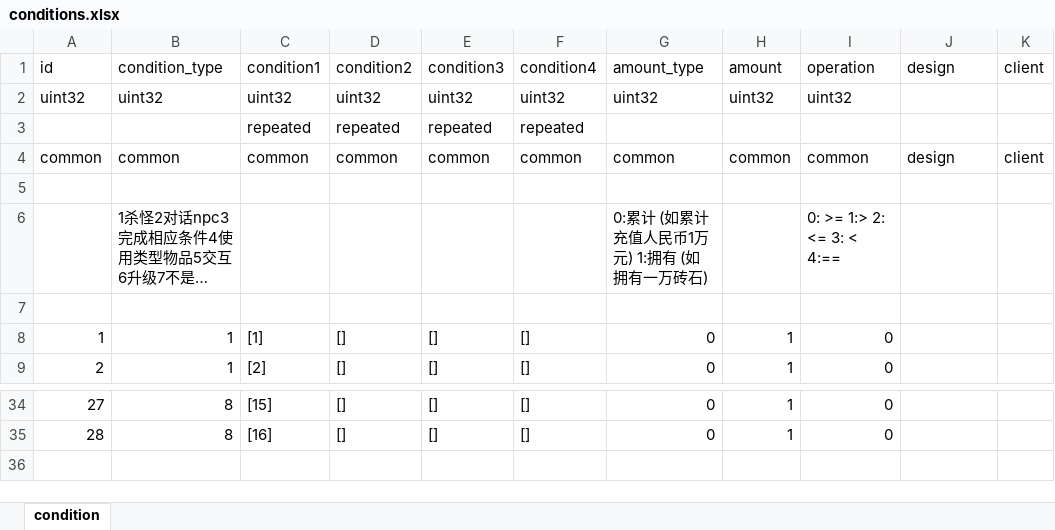
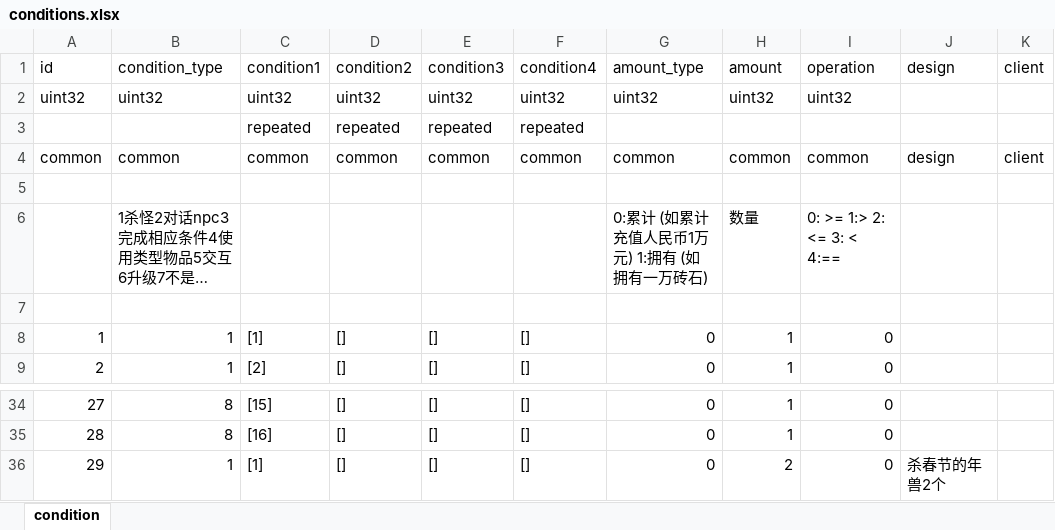
Before and after one commit to luyuancpp/mmorpg, an Excel workbook: bin/config/xlsx/conditions.xlsx, sheet condition, drawn as a sheet; only a part is shown, gaps mark what is left out; long unchanged cells end in …; values as stored, in another font and other column widths than the file's, no borders; the diff names each change by its address in the sheet, - before the commit and + after, or states it on an @@ line.

```diff
--- a/bin/config/xlsx/conditions.xlsx (sheet condition)
+++ b/bin/config/xlsx/conditions.xlsx (sheet condition)
-H6 (amount): (empty)
+H6 (amount): 数量
+row 36: 29 | 1 | [1] | [] | [] | [] | 0 | 2 | 0 | 杀春节的年兽2个
```
Also changed, not shown: bin/config/xlsx/mission.xlsx, 4 other files.
